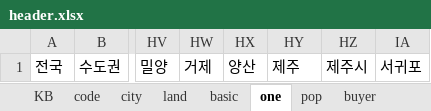
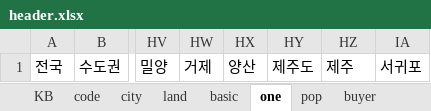
Before and after one commit to sizipusx/fundamental, an Excel workbook: files/header.xlsx, sheet one, drawn as a sheet; only a part is shown, gaps mark what is left out; values as stored, in another font and other column widths than the file's, no borders; the diff names each change by its address in the sheet, - before the commit and + after, or states it on an @@ line.

```diff
--- a/files/header.xlsx (sheet one)
+++ b/files/header.xlsx (sheet one)
-HY1: 제주
+HY1: 제주도
-HZ1: 제주시
+HZ1: 제주
```
Also changed, not shown: sheet city.
